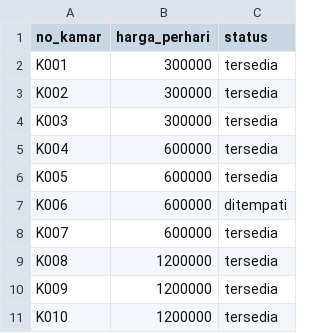
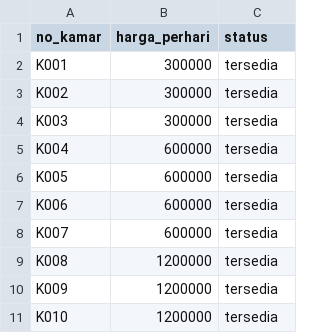
Before and after one commit to akbarR1dho/Project_Python_Dasar, a CSV file: project_akhir/tbl_kamar.csv, drawn as a sheet.

```diff
--- a/project_akhir/tbl_kamar.csv
+++ b/project_akhir/tbl_kamar.csv
@@ -6,3 +6,3 @@ K004,600000,tersedia
 K005,600000,tersedia
-K006,600000,ditempati
+K006,600000,tersedia
 K007,600000,tersedia
```
Also changed, not shown: project_akhir/tbl_reservasi.csv, 1 other file.
